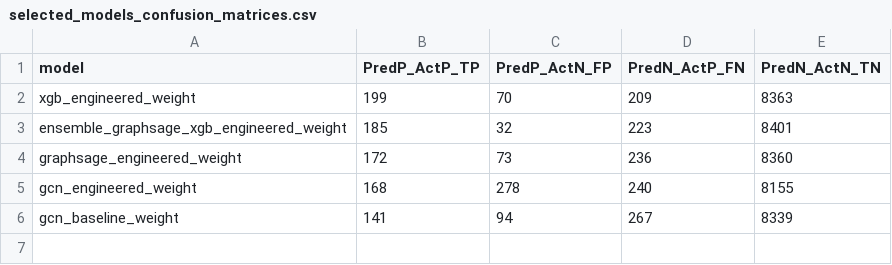
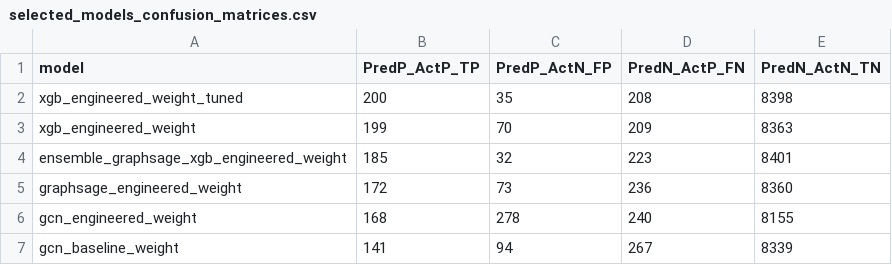
Before and after one commit to ruientan/dsa4263_elliptic_final, a CSV file: tables/selected_models_confusion_matrices.csv, drawn as a sheet; the diff names each change by its address in the sheet, - before the commit and + after, or states it on an @@ line.

```diff
--- a/tables/selected_models_confusion_matrices.csv
+++ b/tables/selected_models_confusion_matrices.csv
+row 2: xgb_engineered_weight_tuned | 200 | 35 | 208 | 8398
```
Also changed, not shown: tables/selected_models_metrics_summary.csv, 2 other files.
